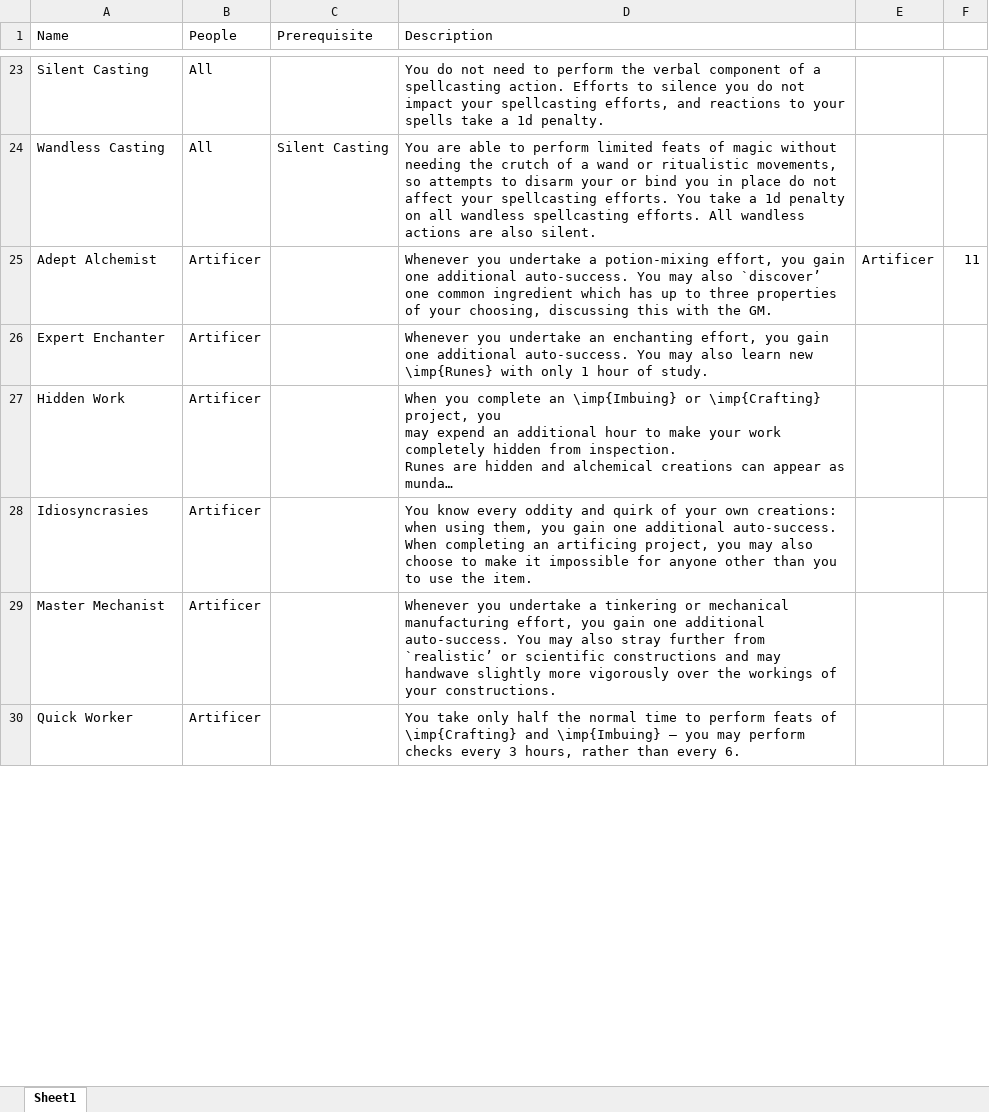
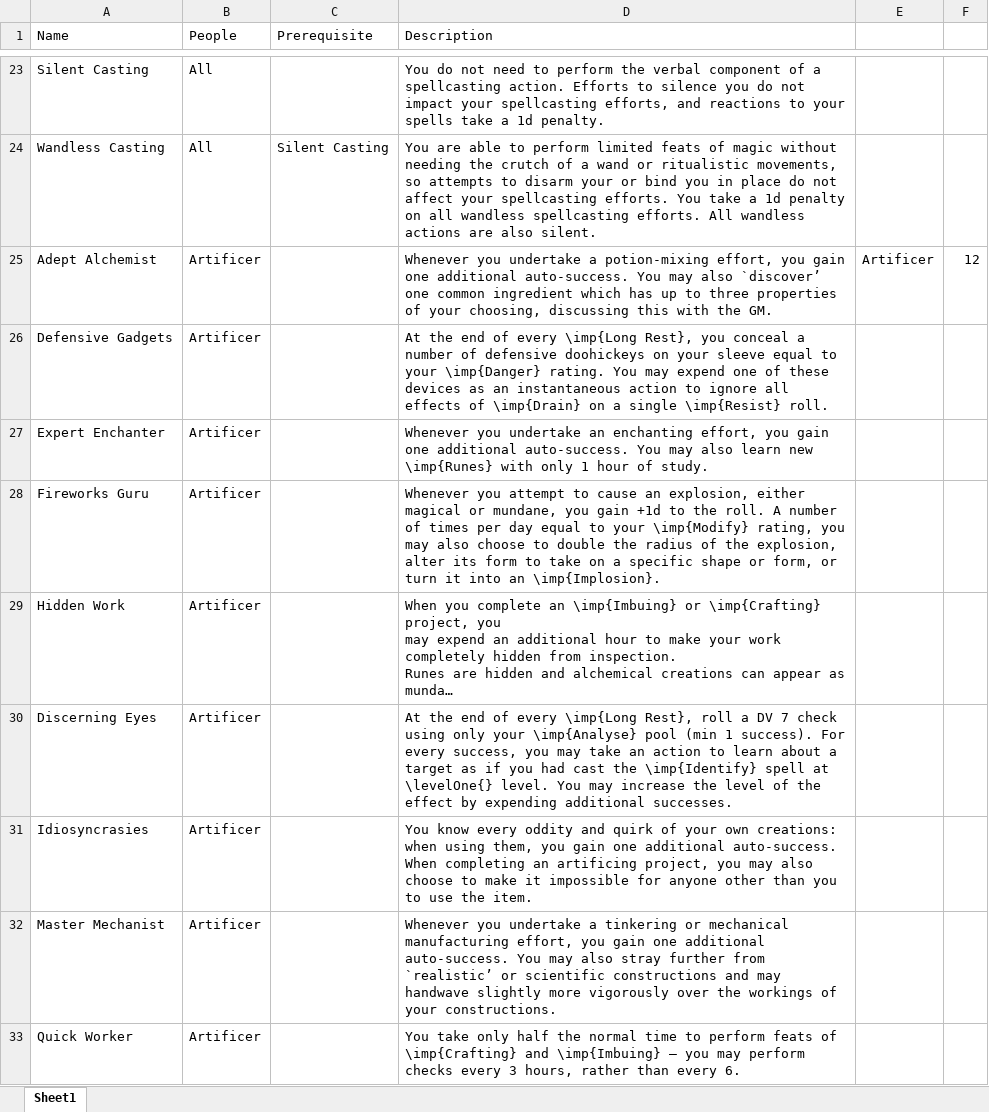
Before and after one commit to DrFraserGovil/HPRPG, an Excel workbook: CoreRulebook/Data/Disciplines/Feats.xlsx, sheet Sheet1, drawn as a sheet; only a part is shown, gaps mark what is left out; long unchanged cells end in …; values as stored, in another font and other column widths than the file's, no borders; charts and pictures not drawn; the diff covers the shown part only; the diff names each change by its address in the sheet, - before the commit and + after, or states it on an @@ line.

```diff
--- a/CoreRulebook/Data/Disciplines/Feats.xlsx (sheet Sheet1)
+++ b/CoreRulebook/Data/Disciplines/Feats.xlsx (sheet Sheet1)
-F25: 11
+F25: 12
@@ row 31 moved to row 26: Defensive Gadgets @@
+row 28: Fireworks Guru | Artificer |  | Whenever you attempt to cause an explosion, either magical or mundane, you gain +1d to the roll. A number of times per day equal to your \imp{Modify} rating, you may also choose to double the radius of the explosion, alter its form to take on a specific shape or form, or turn it into an \imp{Implosion}.
+row 30: Discerning Eyes | Artificer |  | At the end of every \imp{Long Rest}, roll a DV 7 check using only your \imp{Analyse} pool (min 1 success). For every success, you may take an action to learn about a target as if you had cast the \imp{Identify} spell at \levelOne{} level. You may increase the level of the effect by expending additional successes.
```
Also changed, not shown: 2 added rows, 3 removed rows, 9 moved rows and 5 edited cells elsewhere in this sheet, formulas that keep their value, 3 other files.
